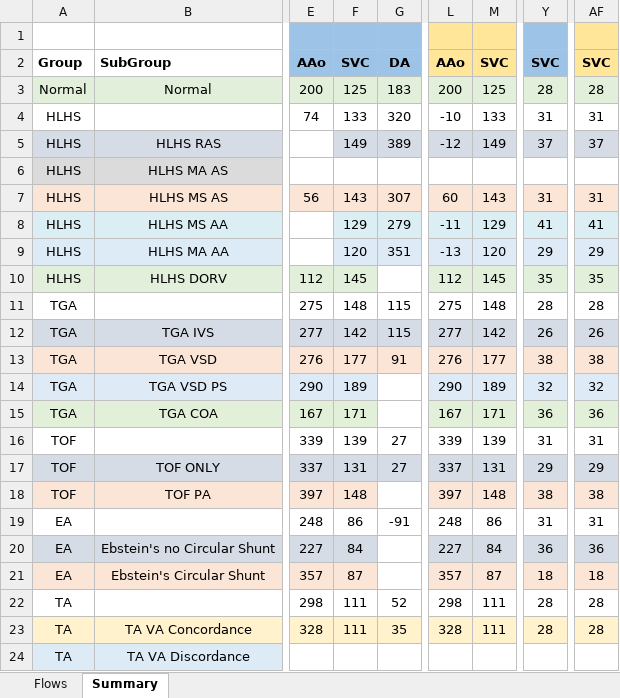
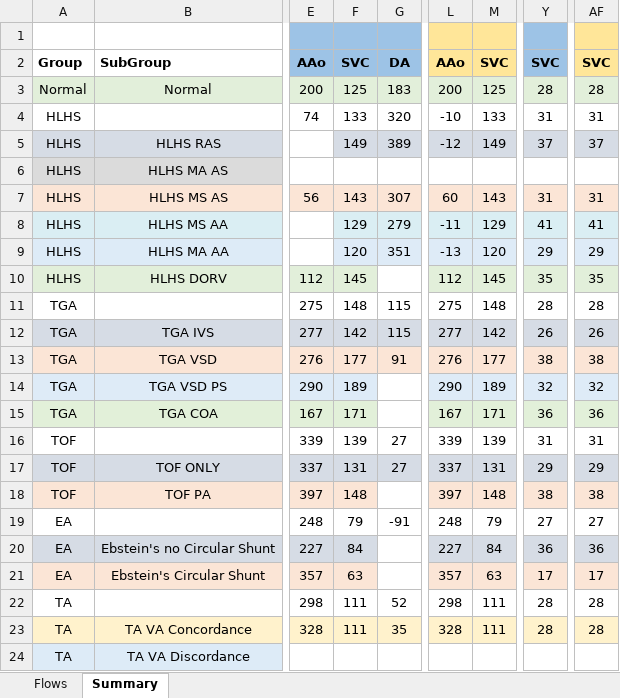
Before and after one commit to jfpva/fetal_chd_hemodynamic_patterns, an Excel workbook: results/fetal_chd_flows.xlsx, sheet Summary, drawn as a sheet; only a part is shown, gaps mark what is left out; values as stored, in another font and other column widths than the file's, no borders; the diff names each change by its address in the sheet, - before the commit and + after, or states it on an @@ line.

```diff
--- a/results/fetal_chd_flows.xlsx (sheet Summary)
+++ b/results/fetal_chd_flows.xlsx (sheet Summary)
-F19: 86
+F19: 79
-M19: 86
+M19: 79
-Y19: 31
+Y19: 27
-AF19: 31
+AF19: 27
-F21: 87
+F21: 63
-M21: 87
+M21: 63
-Y21: 18
+Y21: 17
-AF21: 18
+AF21: 17
```
Also changed, not shown: sheet Flows, 17 other files.
